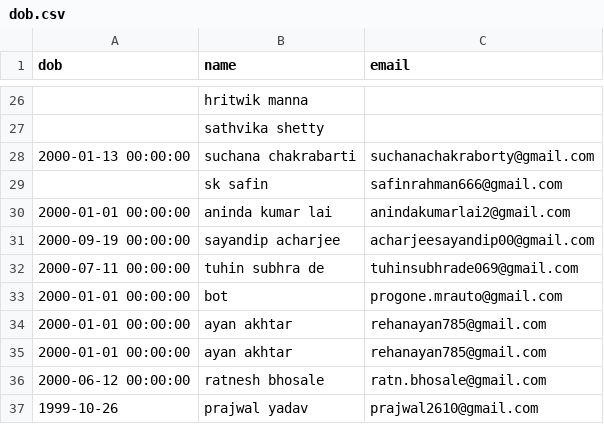
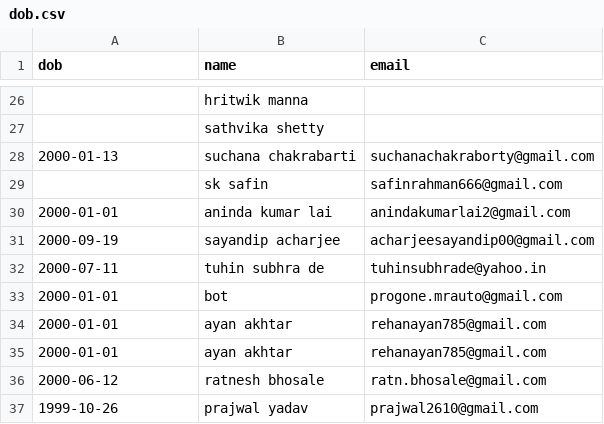
Before and after one commit to Gituhin/Friends-Data, a CSV file: dob.csv, drawn as a sheet; only a part is shown, gaps mark what is left out; the diff covers the shown part only.

Commit message:
Commit by tuhin

```diff
--- a/dob.csv
+++ b/dob.csv
@@ -27,11 +27,11 @@ dob,name,email
 ,sathvika shetty,
-2000-01-13 00:00:00,suchana chakrabarti,suchanachakraborty@gmail.com
+2000-01-13,suchana chakrabarti,suchanachakraborty@gmail.com
 ,sk safin,safinrahman666@gmail.com
-2000-01-01 00:00:00,aninda kumar lai,anindakumarlai2@gmail.com
-2000-09-19 00:00:00,sayandip acharjee,acharjeesayandip00@gmail.com
-2000-07-11 00:00:00,tuhin subhra de,tuhinsubhrade069@gmail.com
-2000-01-01 00:00:00,bot,progone.mrauto@gmail.com
-2000-01-01 00:00:00,ayan akhtar,rehanayan785@gmail.com
-2000-01-01 00:00:00,ayan akhtar,rehanayan785@gmail.com
-2000-06-12 00:00:00,ratnesh bhosale,ratn.bhosale@gmail.com
+2000-01-01,aninda kumar lai,anindakumarlai2@gmail.com
+2000-09-19,sayandip acharjee,acharjeesayandip00@gmail.com
+2000-07-11,tuhin subhra de,tuhinsubhrade@yahoo.in
+2000-01-01,bot,progone.mrauto@gmail.com
+2000-01-01,ayan akhtar,rehanayan785@gmail.com
+2000-01-01,ayan akhtar,rehanayan785@gmail.com
+2000-06-12,ratnesh bhosale,ratn.bhosale@gmail.com
 1999-10-26,prajwal yadav,prajwal2610@gmail.com
```
Also changed, not shown: 13 edited cells elsewhere in this file.
